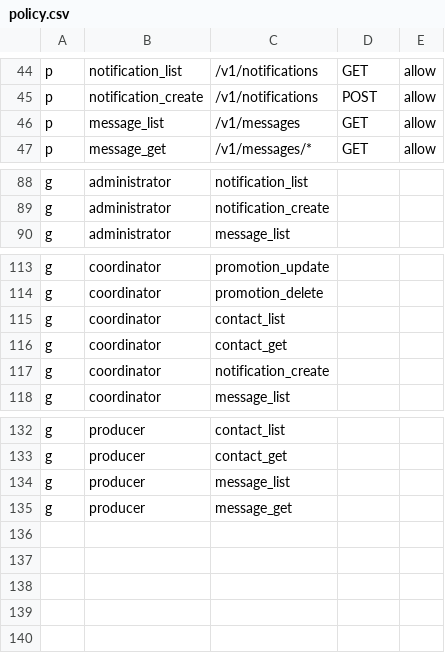
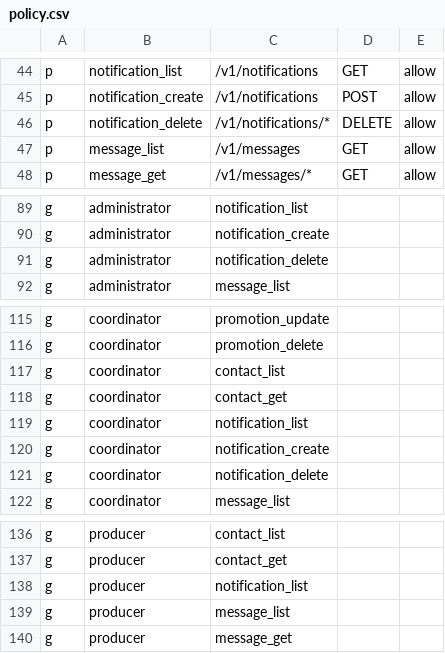
Before and after one commit to and-period/furumaru, a CSV file: api/config/gateway/admin/rbac/policy.csv, drawn as a sheet; only a part is shown, gaps mark what is left out.

Commit message:
Feat(messenger): DeleteNotification gateway (#335)
* chore: add delete authority

* feat: add DeleteNotification to service

* chore: make mockgen

* feat: add DeleteNotification handler

* fix: delete policy

```diff
--- a/api/config/gateway/admin/rbac/policy.csv
+++ b/api/config/gateway/admin/rbac/policy.csv
@@ -45,2 +45,3 @@ p, notification_list, /v1/notifications, GET, allow
 p, notification_create, /v1/notifications, POST, allow
+p, notification_delete, /v1/notifications/*, DELETE, allow
 p, message_list, /v1/messages, GET, allow
@@ -89,2 +90,3 @@ g, administrator, notification_list
 g, administrator, notification_create
+g, administrator, notification_delete
 g, administrator, message_list
@@ -116,3 +118,5 @@ g, coordinator, contact_list
 g, coordinator, contact_get
+g, coordinator, notification_list
 g, coordinator, notification_create
+g, coordinator, notification_delete
 g, coordinator, message_list
@@ -133,2 +137,3 @@ g, producer, contact_list
 g, producer, contact_get
+g, producer, notification_list
 g, producer, message_list
```
Also changed, not shown: 4 other files.
